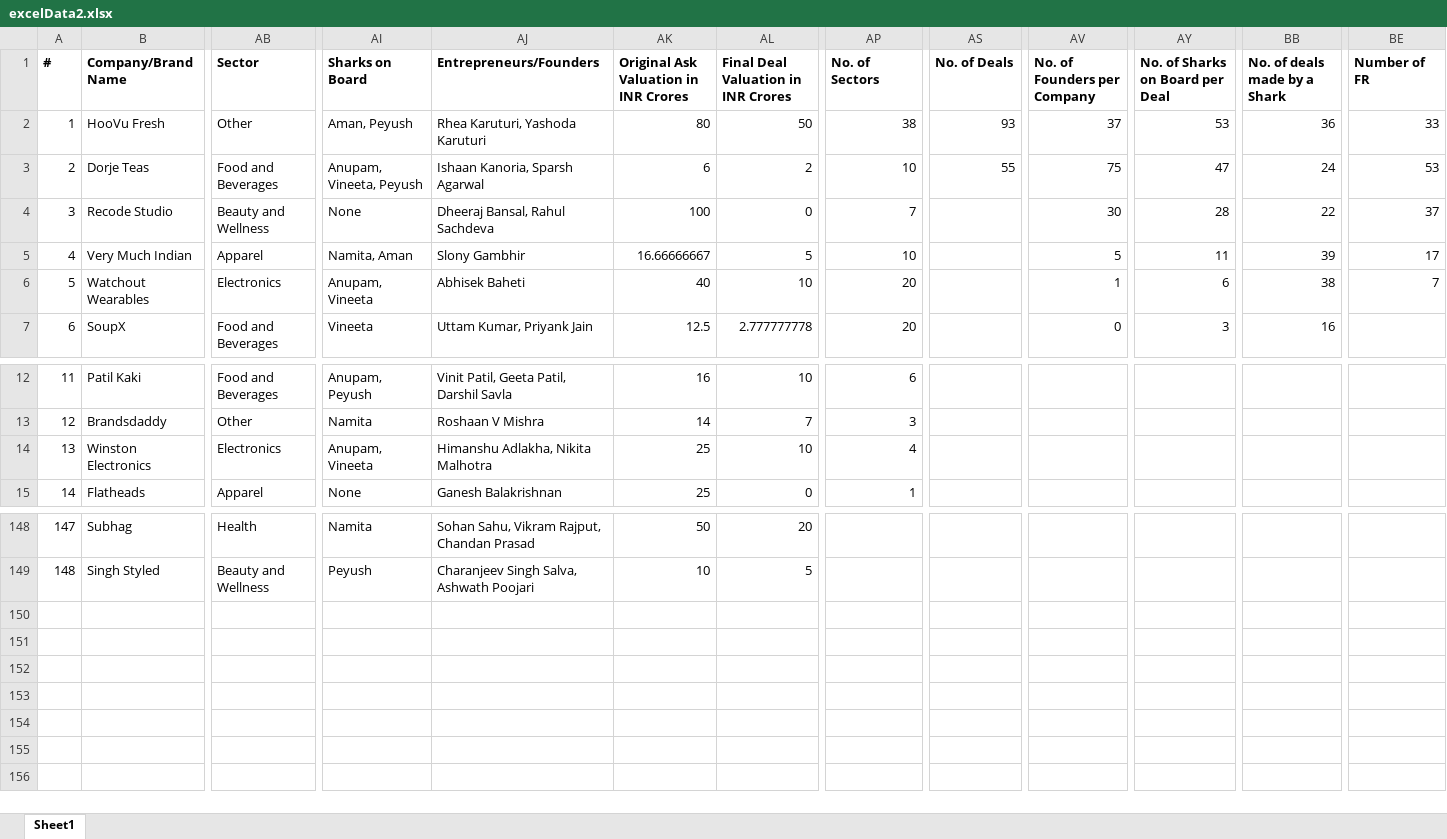
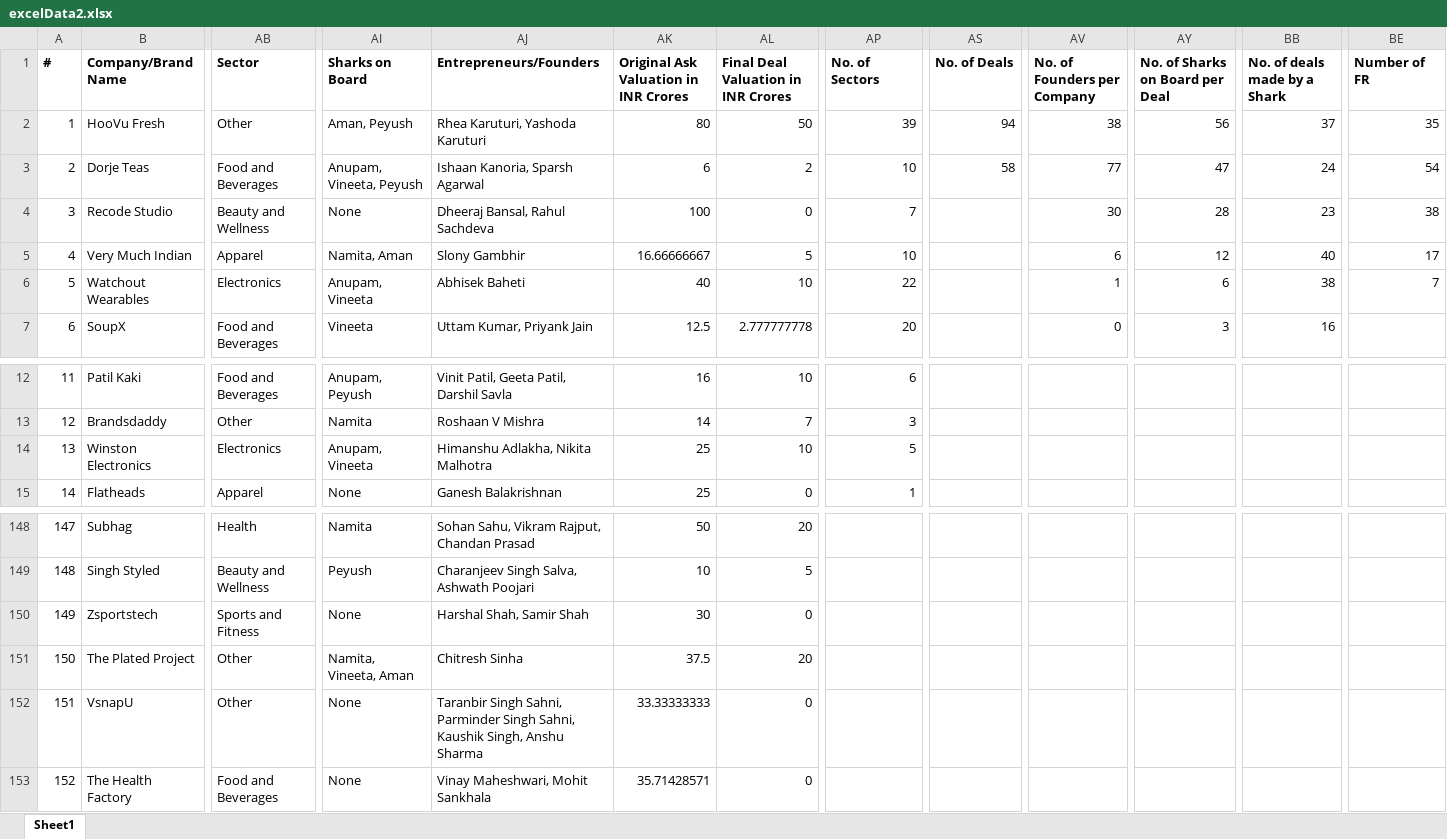
Before and after one commit to belohith/sharktankindia, an Excel workbook: excelData2.xlsx, sheet Sheet1, drawn as a sheet; only a part is shown, gaps mark what is left out; values as stored, in another font and other column widths than the file's, no borders; rows hold the shown columns only; the diff names each change by its address in the sheet, - before the commit and + after, or states it on an @@ line.

Commit message:
update

```diff
--- a/excelData2.xlsx (sheet Sheet1)
+++ b/excelData2.xlsx (sheet Sheet1)
-AP2 (No. of Sectors): 38
+AP2 (No. of Sectors): 39
-AS2 (No. of Deals): 93
+AS2 (No. of Deals): 94
-AV2 (No. of Founders per Company): 37
+AV2 (No. of Founders per Company): 38
-AY2 (No. of Sharks on Board per Deal): 53
+AY2 (No. of Sharks on Board per Deal): 56
-BB2 (No. of deals made by a Shark): 36
+BB2 (No. of deals made by a Shark): 37
-BE2 (Number of FR): 33
+BE2 (Number of FR): 35
-AS3 (No. of Deals): 55
+AS3 (No. of Deals): 58
-AV3 (No. of Founders per Company): 75
+AV3 (No. of Founders per Company): 77
-BE3 (Number of FR): 53
+BE3 (Number of FR): 54
-BB4 (No. of deals made by a Shark): 22
+BB4 (No. of deals made by a Shark): 23
-BE4 (Number of FR): 37
+BE4 (Number of FR): 38
-AV5 (No. of Founders per Company): 5
+AV5 (No. of Founders per Company): 6
-AY5 (No. of Sharks on Board per Deal): 11
+AY5 (No. of Sharks on Board per Deal): 12
-BB5 (No. of deals made by a Shark): 39
+BB5 (No. of deals made by a Shark): 40
-AP6 (No. of Sectors): 20
+AP6 (No. of Sectors): 22
-AP14 (No. of Sectors): 4
+AP14 (No. of Sectors): 5
+row 150: 149 | Zsportstech | Sports and Fitness | None | Harshal Shah, Samir Shah | 30 | 0
+row 151: 150 | The Plated Project | Other | Namita, Vineeta, Aman | Chitresh Sinha | 37.5 | 20
+row 152: 151 | VsnapU | Other | None | Taranbir Singh Sahni, Parminder Singh Sahni, Kaushik Singh, Anshu Sharma | 33.33333333 | 0
+row 153: 152 | The Health Factory | Food and Beverages | None | Vinay Maheshwari, Mohit Sankhala | 35.71428571 | 0
```
